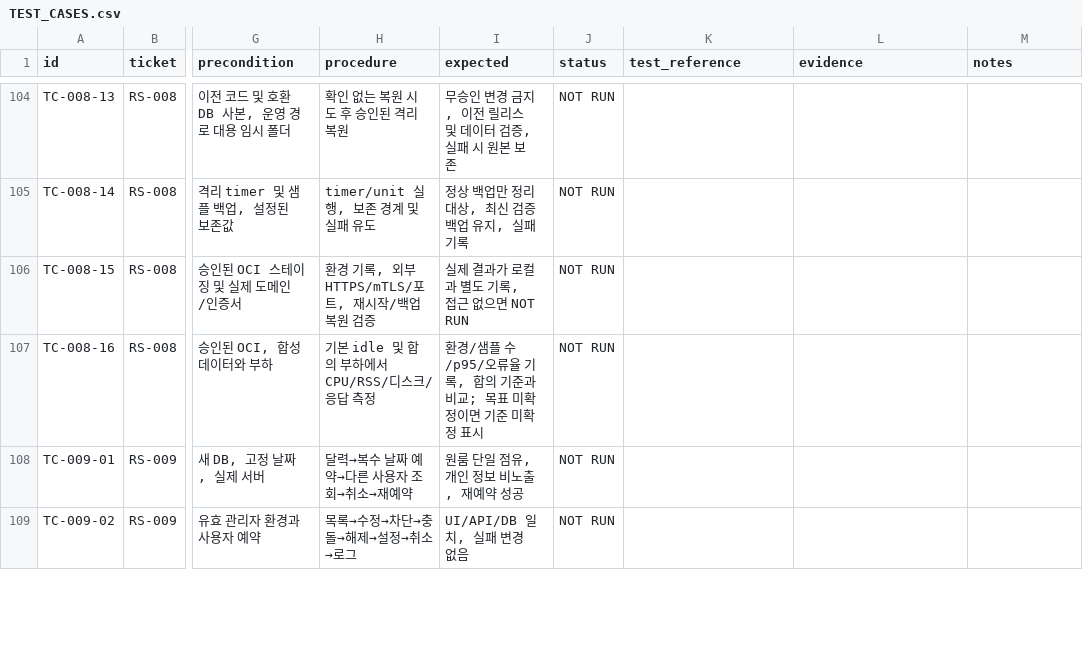
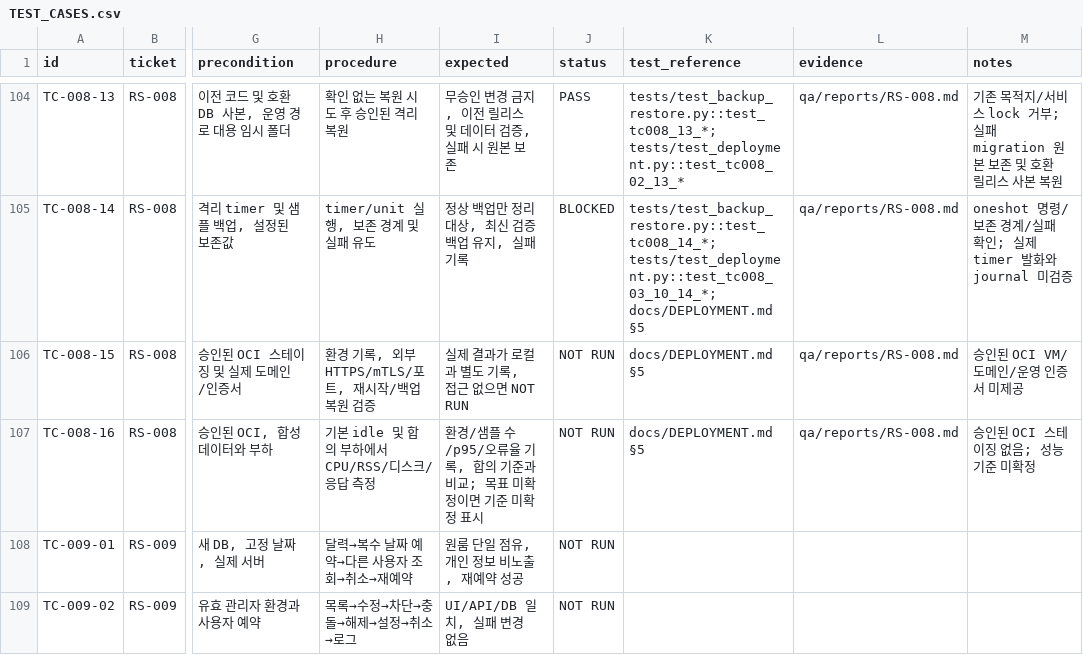
Before and after one commit to ongre01/RoomShare, a CSV file: qa/TEST_CASES.csv, drawn as a sheet; only a part is shown, gaps mark what is left out; the diff covers the shown part only; the diff names each change by its address in the sheet, - before the commit and + after, or states it on an @@ line.

```diff
--- a/qa/TEST_CASES.csv
+++ b/qa/TEST_CASES.csv
-J104 (status): NOT RUN
+J104 (status): PASS
-K104 (test_reference): (empty)
+K104 (test_reference): tests/test_backup_restore.py::test_tc008_13_*; tests/test_deployment.py::test_tc008_02_13_*
-L104:L107 (evidence): (empty)
+L104:L107 (evidence): qa/reports/RS-008.md
-M104 (notes): (empty)
+M104 (notes): 기존 목적지/서비스 lock 거부; 실패 migration 원본 보존 및 호환 릴리스 사본 복원
-J105 (status): NOT RUN
+J105 (status): BLOCKED
-K105 (test_reference): (empty)
+K105 (test_reference): tests/test_backup_restore.py::test_tc008_14_*; tests/test_deployment.py::test_tc008_03_10_14_*; docs/DEPLOYMENT.md §5
-M105 (notes): (empty)
+M105 (notes): oneshot 명령/보존 경계/실패 확인; 실제 timer 발화와 journal 미검증
-K106:K107 (test_reference): (empty)
+K106:K107 (test_reference): docs/DEPLOYMENT.md §5
-M106 (notes): (empty)
+M106 (notes): 승인된 OCI VM/도메인/운영 인증서 미제공
-M107 (notes): (empty)
+M107 (notes): 승인된 OCI 스테이징 없음; 성능 기준 미확정
```
Also changed, not shown: 47 edited cells elsewhere in this file, tickets/backlog.csv, 26 other files.
